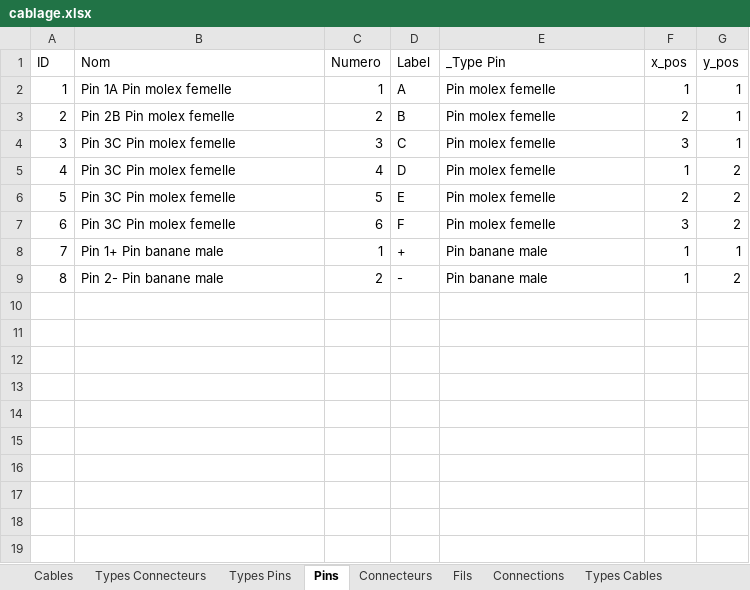
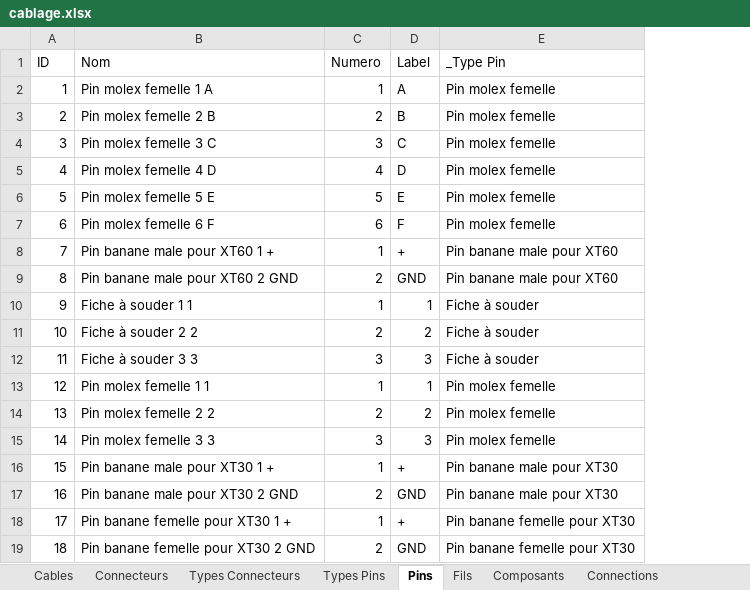
Before and after one commit to vincentBenet/cable_maker_excel, an Excel workbook: cablage.xlsx, sheet Pins, drawn as a sheet; values as stored, in another font and other column widths than the file's, no borders; table styles not drawn; removed rows and columns are numbered as before the commit, all else as after; the diff names each change by its address in the sheet, - before the commit and + after, or states it on an @@ line.

```diff
--- a/cablage.xlsx (sheet Pins)
+++ b/cablage.xlsx (sheet Pins)
+sheet tab: Composants
@@ sheet tab order changed: Cables | Connecteurs | Types Connecteurs | Types Pins | Pins | Fils | Composants | Connections @@
-column F (x_pos), rows 2-8: 1 | 2 | 3 | 1 | 2 | 3 | 1
-column G (y_pos), rows 2-8: 1 | 1 | 1 | 2 | 2 | 2 | 1
-B2 (Nom): Pin 1A Pin molex femelle
+B2 (Nom): Pin molex femelle 1 A
-B3 (Nom): Pin 2B Pin molex femelle
+B3 (Nom): Pin molex femelle 2 B
-B4 (Nom): Pin 3C Pin molex femelle
+B4 (Nom): Pin molex femelle 3 C
-B5 (Nom): Pin 3C Pin molex femelle
+B5 (Nom): Pin molex femelle 4 D
-B6 (Nom): Pin 3C Pin molex femelle
+B6 (Nom): Pin molex femelle 5 E
-B7 (Nom): Pin 3C Pin molex femelle
+B7 (Nom): Pin molex femelle 6 F
-B8 (Nom): Pin 1+ Pin banane male
+B8 (Nom): Pin banane male pour XT60 1 +
-E8 (_Type Pin): Pin banane male
+E8 (_Type Pin): Pin banane male pour XT60
-row 9: 8 | Pin 2- Pin banane male | 2 | - | Pin banane male | 1 | 2
+row 9: 8 | Pin banane male pour XT60 2 GND | 2 | GND | Pin banane male pour XT60
+row 10: 9 | Fiche à souder 1 1 | 1 | 1 | Fiche à souder
+row 11: 10 | Fiche à souder 2 2 | 2 | 2 | Fiche à souder
+row 12: 11 | Fiche à souder 3 3 | 3 | 3 | Fiche à souder
+row 13: 12 | Pin molex femelle 1 1 | 1 | 1 | Pin molex femelle
+row 14: 13 | Pin molex femelle 2 2 | 2 | 2 | Pin molex femelle
+row 15: 14 | Pin molex femelle 3 3 | 3 | 3 | Pin molex femelle
+row 16: 15 | Pin banane male pour XT30 1 + | 1 | + | Pin banane male pour XT30
+row 17: 16 | Pin banane male pour XT30 2 GND | 2 | GND | Pin banane male pour XT30
+row 18: 17 | Pin banane femelle pour XT30 1 + | 1 | + | Pin banane femelle pour XT30
+row 19: 18 | Pin banane femelle pour XT30 2 GND | 2 | GND | Pin banane femelle pour XT30
```
Also changed, not shown: sheet Fils, sheet Connections, sheet Types Connecteurs, sheet Connecteurs, sheet Types Pins, sheet Cables, 1 more sheet, other sheet tabs, 18 other files.
